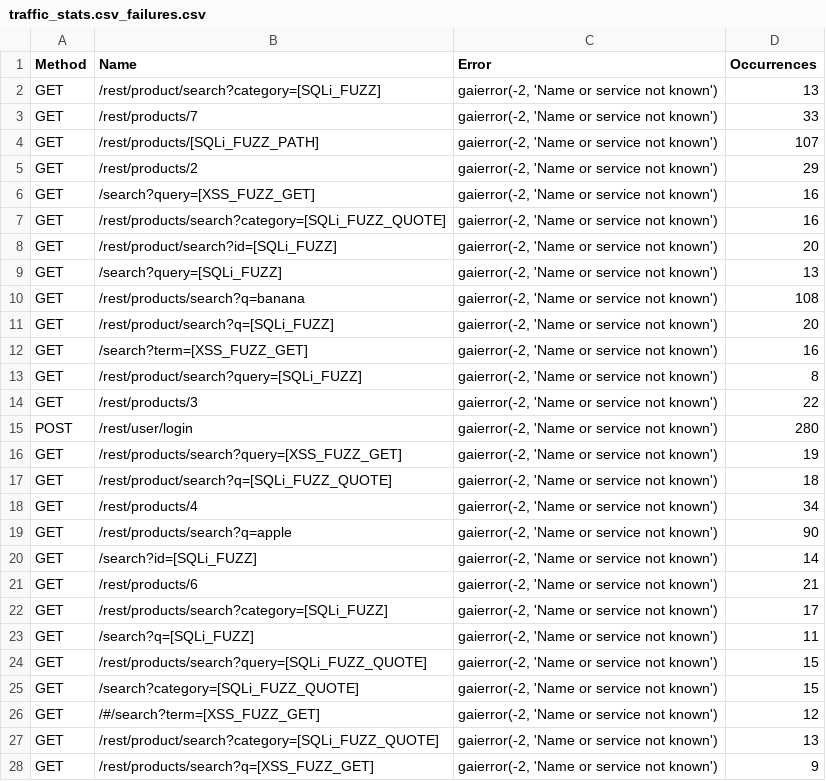
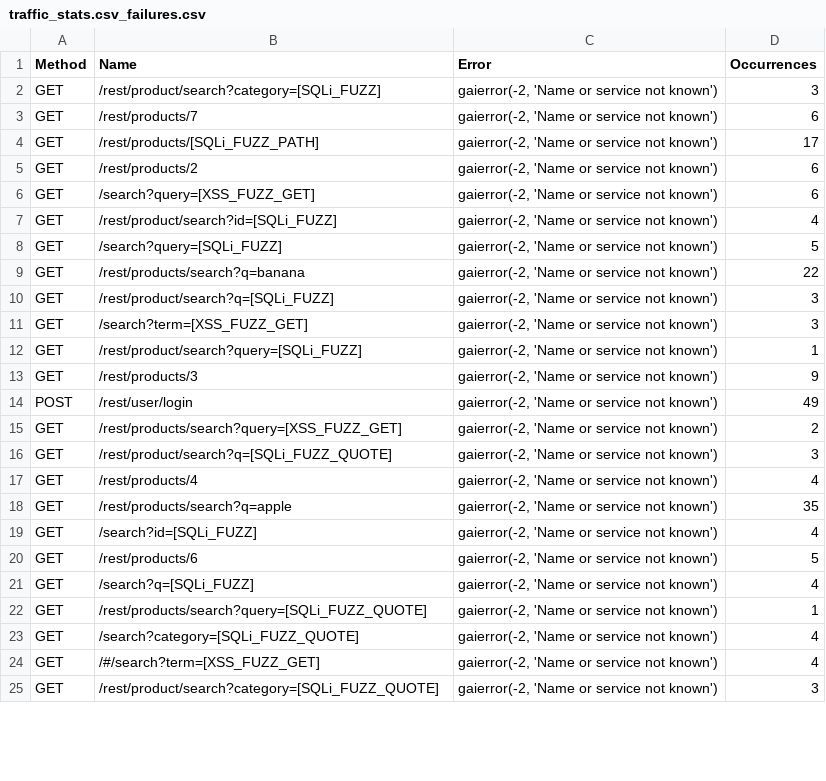
Before and after one commit to thisCoderGuy/ai-waf, a CSV file: kali/locust-reports/traffic_stats.csv_failures.csv, drawn as a sheet; only a part is shown; the diff covers the shown part only.

```diff
--- a/kali/locust-reports/traffic_stats.csv_failures.csv
+++ b/kali/locust-reports/traffic_stats.csv_failures.csv
@@ -1,28 +1,25 @@
 Method,Name,Error,Occurrences
-GET,/rest/product/search?category=[SQLi_FUZZ],"gaierror(-2, 'Name or service not known')",13
-GET,/rest/products/7,"gaierror(-2, 'Name or service not known')",33
-GET,/rest/products/[SQLi_FUZZ_PATH],"gaierror(-2, 'Name or service not known')",107
-GET,/rest/products/2,"gaierror(-2, 'Name or service not known')",29
-GET,/search?query=[XSS_FUZZ_GET],"gaierror(-2, 'Name or service not known')",16
-GET,/rest/products/search?category=[SQLi_FUZZ_QUOTE],"gaierror(-2, 'Name or service not known')",16
-GET,/rest/product/search?id=[SQLi_FUZZ],"gaierror(-2, 'Name or service not known')",20
-GET,/search?query=[SQLi_FUZZ],"gaierror(-2, 'Name or service not known')",13
-GET,/rest/products/search?q=banana,"gaierror(-2, 'Name or service not known')",108
-GET,/rest/product/search?q=[SQLi_FUZZ],"gaierror(-2, 'Name or service not known')",20
-GET,/search?term=[XSS_FUZZ_GET],"gaierror(-2, 'Name or service not known')",16
-GET,/rest/product/search?query=[SQLi_FUZZ],"gaierror(-2, 'Name or service not known')",8
-GET,/rest/products/3,"gaierror(-2, 'Name or service not known')",22
-POST,/rest/user/login,"gaierror(-2, 'Name or service not known')",280
-GET,/rest/products/search?query=[XSS_FUZZ_GET],"gaierror(-2, 'Name or service not known')",19
-GET,/rest/product/search?q=[SQLi_FUZZ_QUOTE],"gaierror(-2, 'Name or service not known')",18
-GET,/rest/products/4,"gaierror(-2, 'Name or service not known')",34
-GET,/rest/products/search?q=apple,"gaierror(-2, 'Name or service not known')",90
-GET,/search?id=[SQLi_FUZZ],"gaierror(-2, 'Name or service not known')",14
-GET,/rest/products/6,"gaierror(-2, 'Name or service not known')",21
-GET,/rest/products/search?category=[SQLi_FUZZ],"gaierror(-2, 'Name or service not known')",17
-GET,/search?q=[SQLi_FUZZ],"gaierror(-2, 'Name or service not known')",11
-GET,/rest/products/search?query=[SQLi_FUZZ_QUOTE],"gaierror(-2, 'Name or service not known')",15
-GET,/search?category=[SQLi_FUZZ_QUOTE],"gaierror(-2, 'Name or service not known')",15
-GET,/#/search?term=[XSS_FUZZ_GET],"gaierror(-2, 'Name or service not known')",12
-GET,/rest/product/search?category=[SQLi_FUZZ_QUOTE],"gaierror(-2, 'Name or service not known')",13
-GET,/rest/products/search?q=[XSS_FUZZ_GET],"gaierror(-2, 'Name or service not known')",9
+GET,/rest/product/search?category=[SQLi_FUZZ],"gaierror(-2, 'Name or service not known')",3
+GET,/rest/products/7,"gaierror(-2, 'Name or service not known')",6
+GET,/rest/products/[SQLi_FUZZ_PATH],"gaierror(-2, 'Name or service not known')",17
+GET,/rest/products/2,"gaierror(-2, 'Name or service not known')",6
+GET,/search?query=[XSS_FUZZ_GET],"gaierror(-2, 'Name or service not known')",6
+GET,/rest/product/search?id=[SQLi_FUZZ],"gaierror(-2, 'Name or service not known')",4
+GET,/search?query=[SQLi_FUZZ],"gaierror(-2, 'Name or service not known')",5
+GET,/rest/products/search?q=banana,"gaierror(-2, 'Name or service not known')",22
+GET,/rest/product/search?q=[SQLi_FUZZ],"gaierror(-2, 'Name or service not known')",3
+GET,/search?term=[XSS_FUZZ_GET],"gaierror(-2, 'Name or service not known')",3
+GET,/rest/product/search?query=[SQLi_FUZZ],"gaierror(-2, 'Name or service not known')",1
+GET,/rest/products/3,"gaierror(-2, 'Name or service not known')",9
+POST,/rest/user/login,"gaierror(-2, 'Name or service not known')",49
+GET,/rest/products/search?query=[XSS_FUZZ_GET],"gaierror(-2, 'Name or service not known')",2
+GET,/rest/product/search?q=[SQLi_FUZZ_QUOTE],"gaierror(-2, 'Name or service not known')",3
+GET,/rest/products/4,"gaierror(-2, 'Name or service not known')",4
+GET,/rest/products/search?q=apple,"gaierror(-2, 'Name or service not known')",35
+GET,/search?id=[SQLi_FUZZ],"gaierror(-2, 'Name or service not known')",4
+GET,/rest/products/6,"gaierror(-2, 'Name or service not known')",5
+GET,/search?q=[SQLi_FUZZ],"gaierror(-2, 'Name or service not known')",4
+GET,/rest/products/search?query=[SQLi_FUZZ_QUOTE],"gaierror(-2, 'Name or service not known')",1
+GET,/search?category=[SQLi_FUZZ_QUOTE],"gaierror(-2, 'Name or service not known')",4
+GET,/#/search?term=[XSS_FUZZ_GET],"gaierror(-2, 'Name or service not known')",4
+GET,/rest/product/search?category=[SQLi_FUZZ_QUOTE],"gaierror(-2, 'Name or service not known')",3
```
Also changed, not shown: 1 removed row and 30 edited cells elsewhere in this file, kali/locust-reports/traffic_stats.csv_stats.csv, 4 other files.
